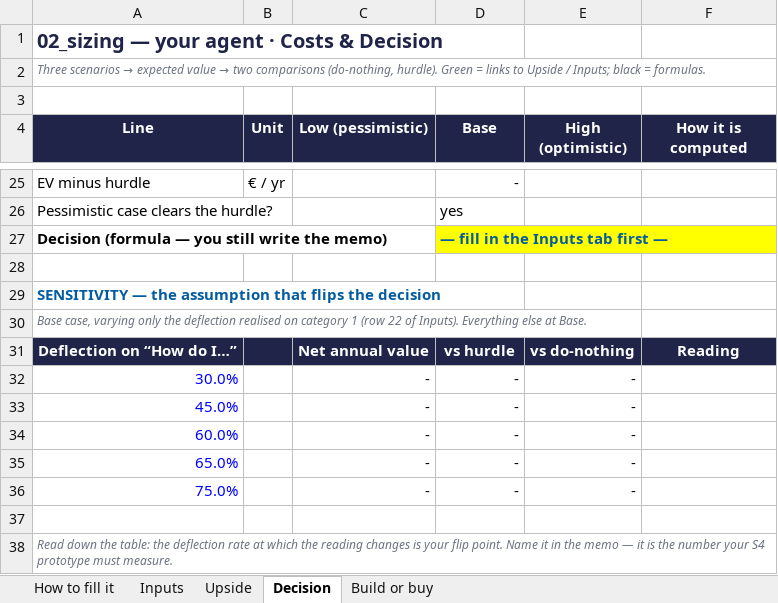
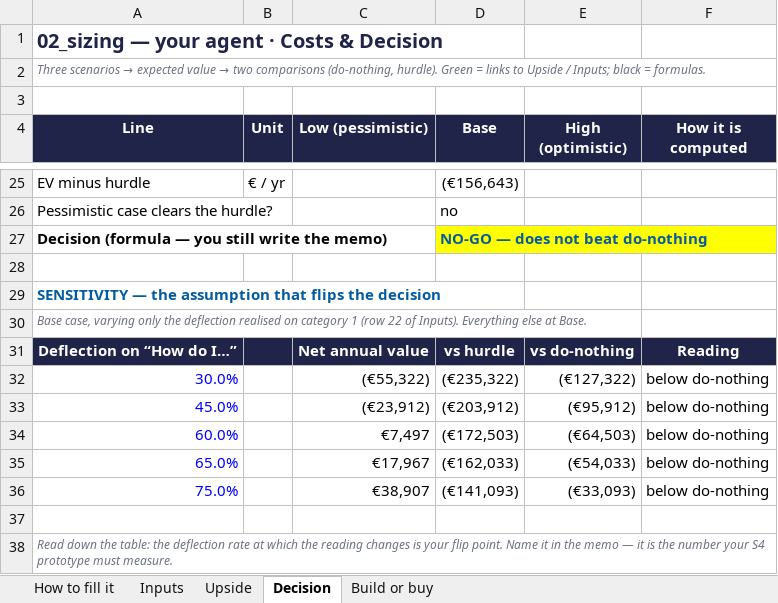
Before and after one commit to dhiabencheikh/Data-AI-Product-P2, an Excel workbook: 02_sizing.xlsx, sheet Decision, drawn as a sheet; only a part is shown, gaps mark what is left out; values as stored, in another font and other column widths than the file's, no borders; charts and pictures not drawn; the diff covers the shown part only; the diff names each change by its address in the sheet, - before the commit and + after, or states it on an @@ line.

Commit message:
Fill in the sizing sheet for the Ledgerly copilot (base case: €10 per ticket)

```diff
--- a/02_sizing.xlsx (sheet Decision)
+++ b/02_sizing.xlsx (sheet Decision)
-D25 (Base): -
+D25 (Base): (€156,643)
-D26 (Base): yes
+D26 (Base): no
-D27 (Base): — fill in the Inputs tab first —
+D27 (Base): NO-GO — does not beat do-nothing
-E27:F27 fill: #FFFF00
+E27:F27 fill: none
-C32 (Low (pessimistic)): -
+C32 (Low (pessimistic)): (€55,322)
-D32 (Base): -
+D32 (Base): (€235,322)
-E32 (High (optimistic)): -
+E32 (High (optimistic)): (€127,322)
-F32:F36 (How it is computed): (empty)
+F32:F36 (How it is computed): below do-nothing
-C33 (Low (pessimistic)): -
+C33 (Low (pessimistic)): (€23,912)
-D33 (Base): -
+D33 (Base): (€203,912)
-E33 (High (optimistic)): -
+E33 (High (optimistic)): (€95,912)
-C34 (Low (pessimistic)): -
+C34 (Low (pessimistic)): €7,497
-D34 (Base): -
+D34 (Base): (€172,503)
-E34 (High (optimistic)): -
+E34 (High (optimistic)): (€64,503)
-C35 (Low (pessimistic)): -
+C35 (Low (pessimistic)): €17,967
-D35 (Base): -
+D35 (Base): (€162,033)
-E35 (High (optimistic)): -
+E35 (High (optimistic)): (€54,033)
-C36 (Low (pessimistic)): -
+C36 (Low (pessimistic)): €38,907
-D36 (Base): -
+D36 (Base): (€141,093)
-E36 (High (optimistic)): -
+E36 (High (optimistic)): (€33,093)
```
Also changed, not shown: 35 edited cells elsewhere in this sheet, sheet Inputs, sheet Build or buy, sheet Upside, charts or pictures.
